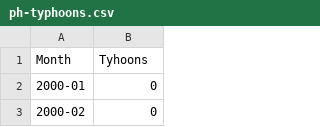
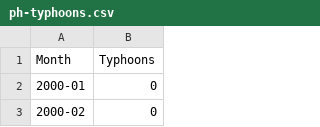
Before and after one commit to HazelPetate/update-the-dataset-of-typhoons-prediction-app-HazelPetate, a CSV file: ph-typhoons.csv, drawn as a sheet; only a part is shown.

Commit message:
Update ph-typhoons.csv

```diff
--- a/ph-typhoons.csv
+++ b/ph-typhoons.csv
@@ -1,2 +1,2 @@
-Month,Tyhoons
+Month,Typhoons
 2000-01,0
```
